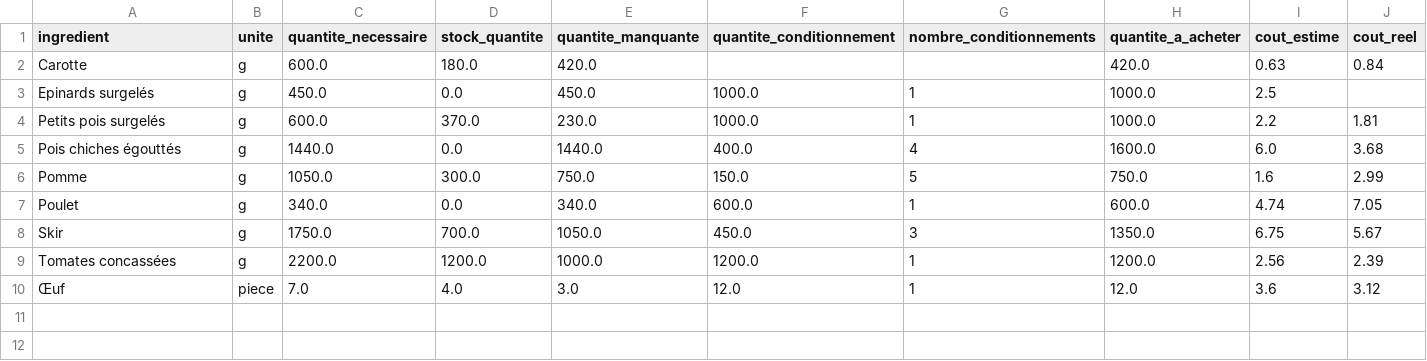
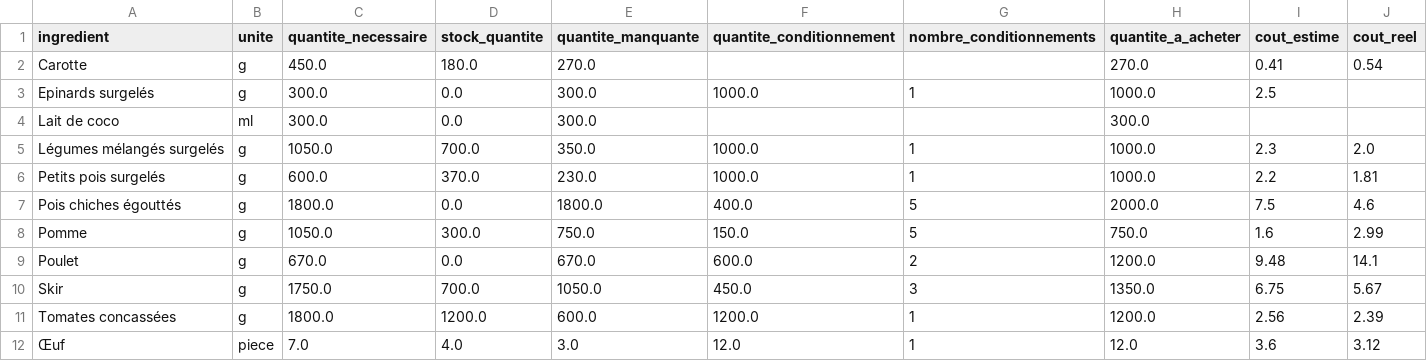
Before and after one commit to Thomas-Toignons/CookingBook, a CSV file: docs/courses.csv, drawn as a sheet.

```diff
--- a/docs/courses.csv
+++ b/docs/courses.csv
@@ -1,10 +1,12 @@
 ingredient;unite;quantite_necessaire;stock_quantite;quantite_manquante;quantite_conditionnement;nombre_conditionnements;quantite_a_acheter;cout_estime;cout_reel
-Carotte;g;600.0;180.0;420.0;;;420.0;0.63;0.84
-Epinards surgelés;g;450.0;0.0;450.0;1000.0;1;1000.0;2.5;
+Carotte;g;450.0;180.0;270.0;;;270.0;0.41;0.54
+Epinards surgelés;g;300.0;0.0;300.0;1000.0;1;1000.0;2.5;
+Lait de coco;ml;300.0;0.0;300.0;;;300.0;;
+Légumes mélangés surgelés;g;1050.0;700.0;350.0;1000.0;1;1000.0;2.3;2.0
 Petits pois surgelés;g;600.0;370.0;230.0;1000.0;1;1000.0;2.2;1.81
-Pois chiches égouttés;g;1440.0;0.0;1440.0;400.0;4;1600.0;6.0;3.68
+Pois chiches égouttés;g;1800.0;0.0;1800.0;400.0;5;2000.0;7.5;4.6
 Pomme;g;1050.0;300.0;750.0;150.0;5;750.0;1.6;2.99
-Poulet;g;340.0;0.0;340.0;600.0;1;600.0;4.74;7.05
+Poulet;g;670.0;0.0;670.0;600.0;2;1200.0;9.48;14.1
 Skir;g;1750.0;700.0;1050.0;450.0;3;1350.0;6.75;5.67
-Tomates concassées;g;2200.0;1200.0;1000.0;1200.0;1;1200.0;2.56;2.39
+Tomates concassées;g;1800.0;1200.0;600.0;1200.0;1;1200.0;2.56;2.39
 Œuf;piece;7.0;4.0;3.0;12.0;1;12.0;3.6;3.12
```
Also changed, not shown: 3 other files.
